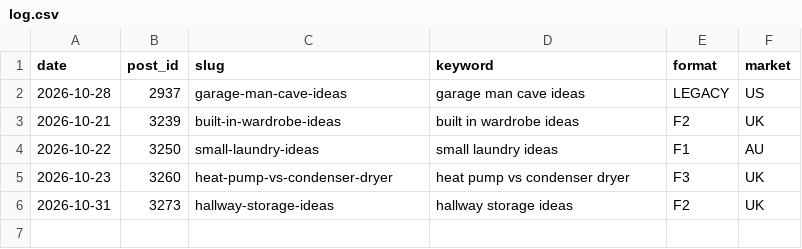
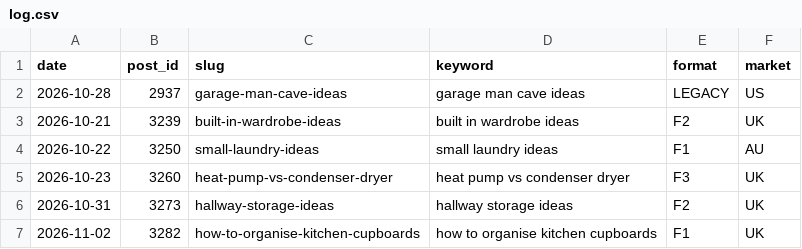
Before and after one commit to mohamedelber/dsh-pins, a CSV file: tools/formats/log.csv, drawn as a sheet.

```diff
--- a/tools/formats/log.csv
+++ b/tools/formats/log.csv
@@ -6 +6,2 @@ date,post_id,slug,keyword,format,market
 2026-10-31,3273,hallway-storage-ideas,hallway storage ideas,F2,UK
+2026-11-02,3282,how-to-organise-kitchen-cupboards,how to organise kitchen cupboards,F1,UK
```
Also changed, not shown: 19 other files.
